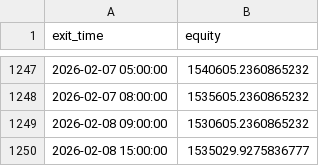
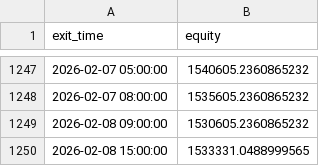
Before and after one commit to cdavocazh/btc-db-v3-cron, a CSV file: backtest_results/equity_curve_ts.csv, drawn as a sheet; only a part is shown, gaps mark what is left out.

```diff
--- a/backtest_results/equity_curve_ts.csv
+++ b/backtest_results/equity_curve_ts.csv
@@ -1249,2 +1249,2 @@ exit_time,equity
 2026-02-08 09:00:00,1530605.2360865232
-2026-02-08 15:00:00,1535029.9275836777
+2026-02-08 15:00:00,1533331.0488999565
```
Also changed, not shown: backtest_results/conditions.csv, backtest_results/indicators.csv, 4 other files.
